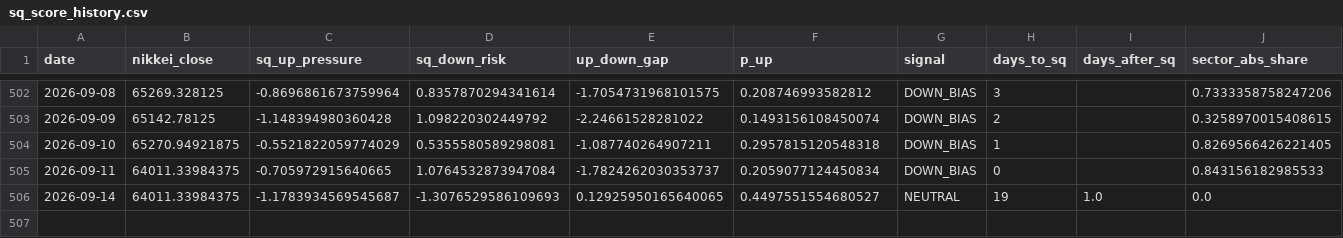
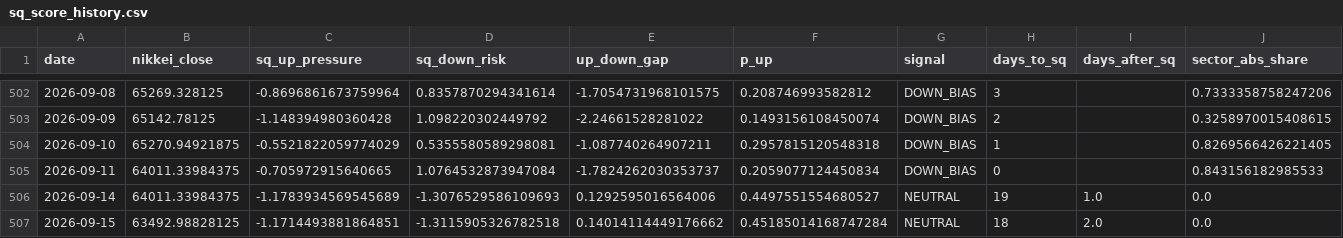
Before and after one commit to you202007/kabu, a CSV file: data/sq_score_history.csv, drawn as a sheet; only a part is shown, gaps mark what is left out; rows hold the shown columns only; the diff names each change by its address in the sheet, - before the commit and + after, or states it on an @@ line.

```diff
--- a/data/sq_score_history.csv
+++ b/data/sq_score_history.csv
-C506 (sq_up_pressure): -1.1783934569545687
+C506 (sq_up_pressure): -1.1783934569545689
-E506 (up_down_gap): 0.12925950165640065
+E506 (up_down_gap): 0.1292595016564006
+row 507: 2026-09-15 | 63492.98828125 | -1.1714493881864851 | -1.3115905326782518 | 0.14014114449176662 | 0.45185014168747284 | NEUTRAL | 18 | 2.0 | 0.0
```
Also changed, not shown: 1 other file.
